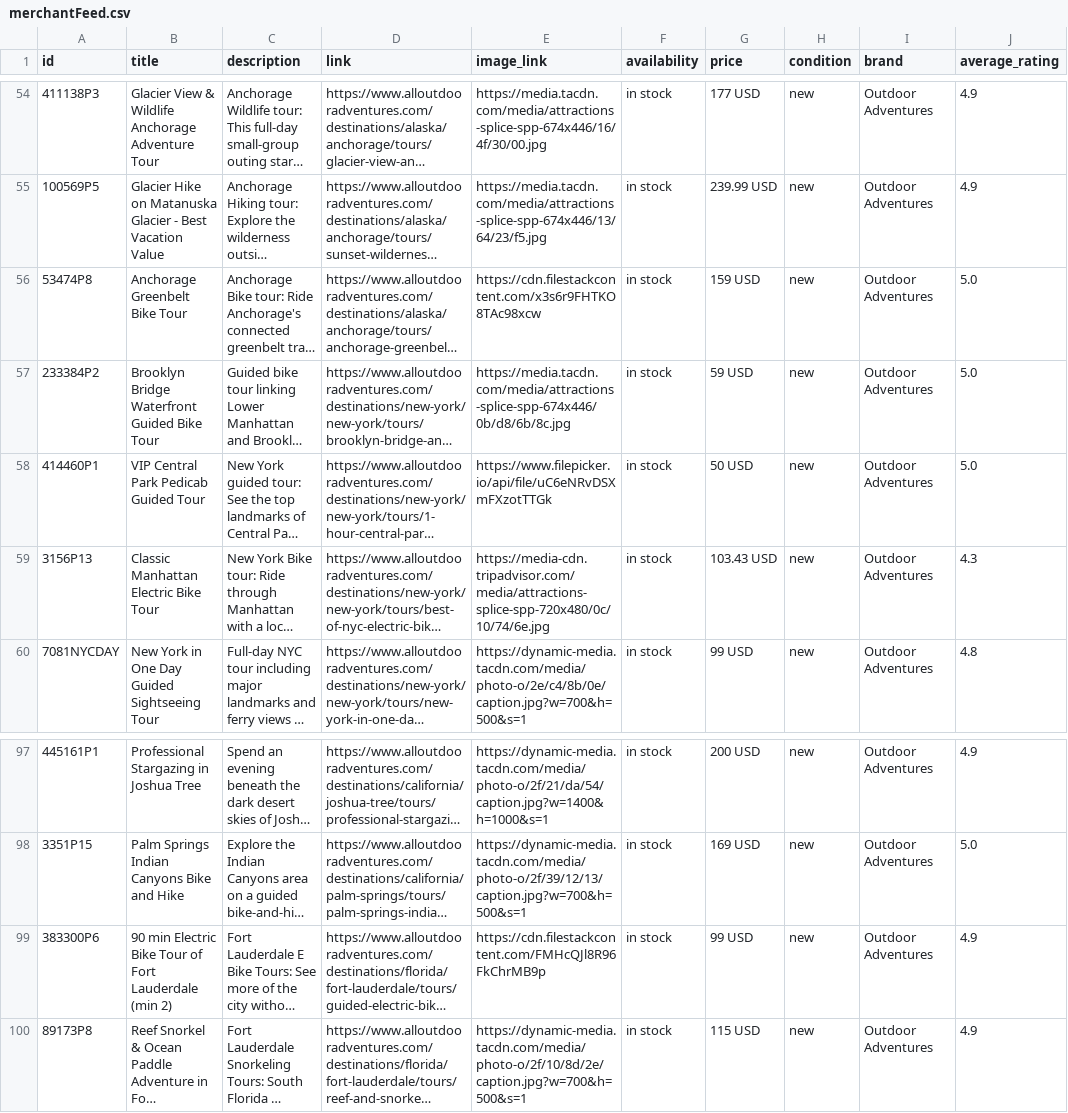
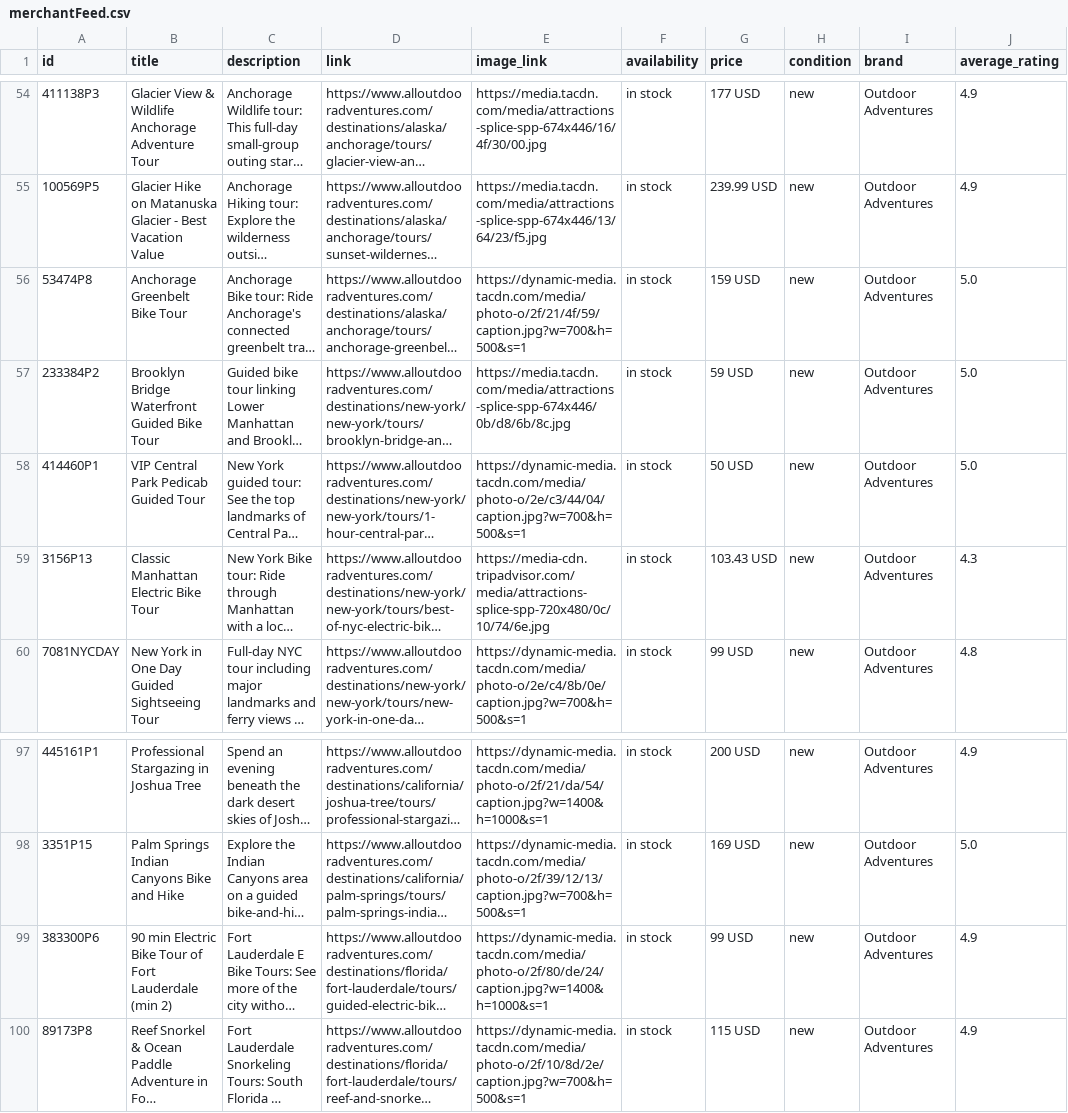
Before and after one commit to JoshuaTreeTours/alloutdooradventures2, a CSV file: data/merchantFeed.csv, drawn as a sheet; only a part is shown, gaps mark what is left out; long unchanged cells end in …; the diff names each change by its address in the sheet, - before the commit and + after, or states it on an @@ line.

Commit message:
Update merchantFeed.csv

```diff
--- a/data/merchantFeed.csv
+++ b/data/merchantFeed.csv
-E56 (image_link): https://cdn.filestackcontent.com/x3s6r9FHTKO8TAc98xcw
+E56 (image_link): https://dynamic-media.tacdn.com/media/photo-o/2f/21/4f/59/caption.jpg?w=700&h=500&s=1
-E58 (image_link): https://www.filepicker.io/api/file/uC6eNRvDSXmFXzotTTGk
+E58 (image_link): https://dynamic-media.tacdn.com/media/photo-o/2e/c3/44/04/caption.jpg?w=700&h=500&s=1
-E99 (image_link): https://cdn.filestackcontent.com/FMHcQJl8R96FkChrMB9p
+E99 (image_link): https://dynamic-media.tacdn.com/media/photo-o/2f/80/de/24/caption.jpg?w=1400&h=1000&s=1
```
